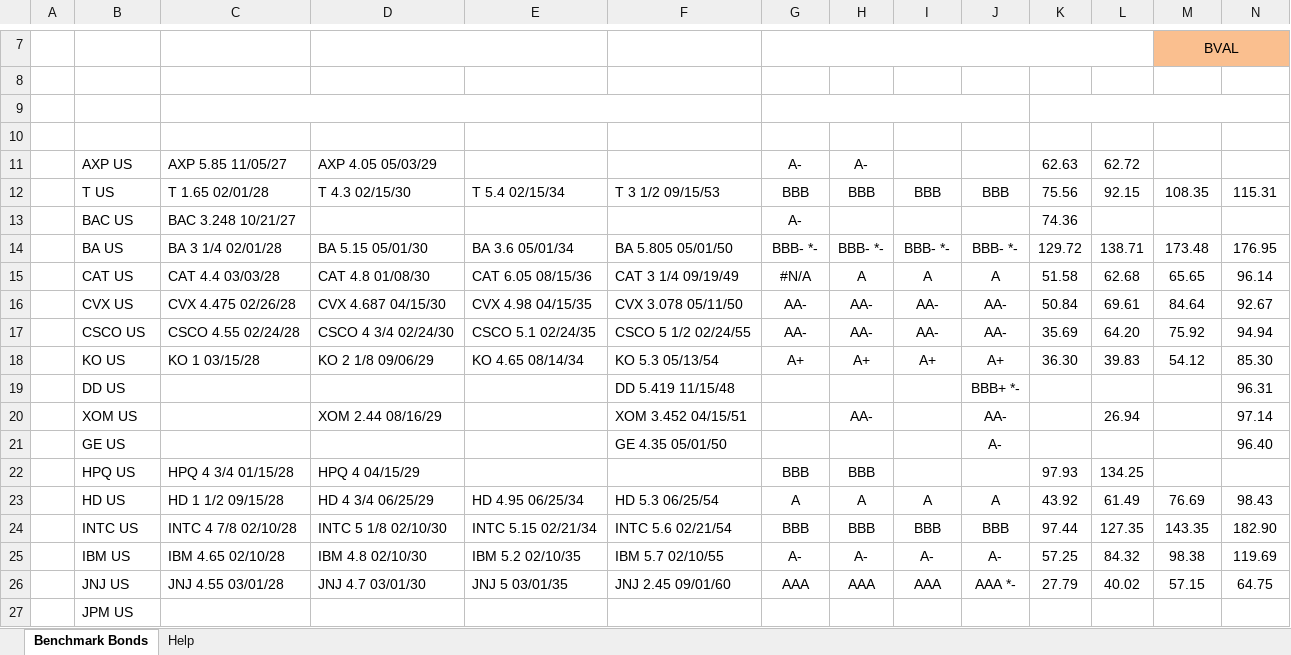
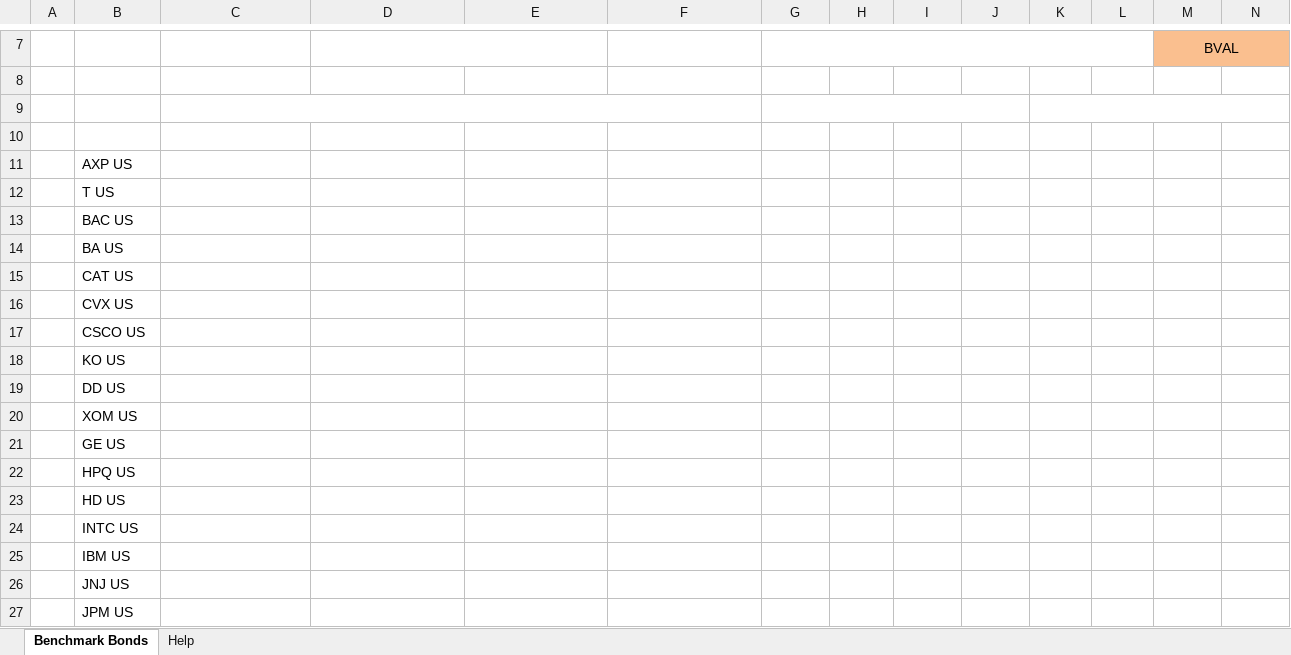
Before and after one commit to thiagossiqueira/econ_research_archive, an Excel workbook: referencias/Templates xls/XBRV (chart fix).xlsm, sheet Benchmark Bonds, drawn as a sheet; only a part is shown, gaps mark what is left out; values as stored, in another font and other column widths than the file's, no borders; charts and pictures not drawn; removed rows and columns are numbered as before the commit, all else as after; the diff covers the shown part only; the diff names each change by its address in the sheet, - before the commit and + after, or states it on an @@ line.

```diff
--- a/referencias/Templates xls/XBRV (chart fix).xlsm (sheet Benchmark Bonds)
+++ b/referencias/Templates xls/XBRV (chart fix).xlsm (sheet Benchmark Bonds)
-row 11:  | AXP US | AXP 5.85 11/05/27 | AXP 4.05 05/03/29 |  |  | A- | A- |  |  | 62.63 | 62.72
-row 12:  | T US | T 1.65 02/01/28 | T 4.3 02/15/30 | T 5.4 02/15/34 | T 3 1/2 09/15/53 | BBB | BBB | BBB | BBB | 75.56 | 92.15 | 108.35 | 115.31
-row 13:  | BAC US | BAC 3.248 10/21/27 |  |  |  | A- |  |  |  | 74.36
-row 14:  | BA US | BA 3 1/4 02/01/28 | BA 5.15 05/01/30 | BA 3.6 05/01/34 | BA 5.805 05/01/50 | BBB- *- | BBB- *- | BBB- *- | BBB- *- | 129.72 | 138.71 | 173.48 | 176.95
-row 15:  | CAT US | CAT 4.4 03/03/28 | CAT 4.8 01/08/30 | CAT 6.05 08/15/36 | CAT 3 1/4 09/19/49 | #N/A | A | A | A | 51.58 | 62.68 | 65.65 | 96.14
-row 16:  | CVX US | CVX 4.475 02/26/28 | CVX 4.687 04/15/30 | CVX 4.98 04/15/35 | CVX 3.078 05/11/50 | AA- | AA- | AA- | AA- | 50.84 | 69.61 | 84.64 | 92.67
-row 17:  | CSCO US | CSCO 4.55 02/24/28 | CSCO 4 3/4 02/24/30 | CSCO 5.1 02/24/35 | CSCO 5 1/2 02/24/55 | AA- | AA- | AA- | AA- | 35.69 | 64.20 | 75.92 | 94.94
-row 18:  | KO US | KO 1 03/15/28 | KO 2 1/8 09/06/29 | KO 4.65 08/14/34 | KO 5.3 05/13/54 | A+ | A+ | A+ | A+ | 36.30 | 39.83 | 54.12 | 85.30
-row 19:  | DD US |  |  |  | DD 5.419 11/15/48 |  |  |  | BBB+ *- |  |  |  | 96.31
-row 20:  | XOM US |  | XOM 2.44 08/16/29 |  | XOM 3.452 04/15/51 |  | AA- |  | AA- |  | 26.94 |  | 97.14
-row 21:  | GE US |  |  |  | GE 4.35 05/01/50 |  |  |  | A- |  |  |  | 96.40
-row 22:  | HPQ US | HPQ 4 3/4 01/15/28 | HPQ 4 04/15/29 |  |  | BBB | BBB |  |  | 97.93 | 134.25
-row 23:  | HD US | HD 1 1/2 09/15/28 | HD 4 3/4 06/25/29 | HD 4.95 06/25/34 | HD 5.3 06/25/54 | A | A | A | A | 43.92 | 61.49 | 76.69 | 98.43
-row 24:  | INTC US | INTC 4 7/8 02/10/28 | INTC 5 1/8 02/10/30 | INTC 5.15 02/21/34 | INTC 5.6 02/21/54 | BBB | BBB | BBB | BBB | 97.44 | 127.35 | 143.35 | 182.90
-row 25:  | IBM US | IBM 4.65 02/10/28 | IBM 4.8 02/10/30 | IBM 5.2 02/10/35 | IBM 5.7 02/10/55 | A- | A- | A- | A- | 57.25 | 84.32 | 98.38 | 119.69
-row 26:  | JNJ US | JNJ 4.55 03/01/28 | JNJ 4.7 03/01/30 | JNJ 5 03/01/35 | JNJ 2.45 09/01/60 | AAA | AAA | AAA | AAA *- | 27.79 | 40.02 | 57.15 | 64.75
+row 11:  | AXP US
+row 12:  | T US
+row 13:  | BAC US
+row 14:  | BA US
+row 15:  | CAT US
+row 16:  | CVX US
+row 17:  | CSCO US
+row 18:  | KO US
+row 19:  | DD US
+row 20:  | XOM US
+row 21:  | GE US
+row 22:  | HPQ US
+row 23:  | HD US
+row 24:  | INTC US
+row 25:  | IBM US
+row 26:  | JNJ US
```
Also changed, not shown: 1 added row and 1 removed row elsewhere in this sheet, charts or pictures, 19 other files.
